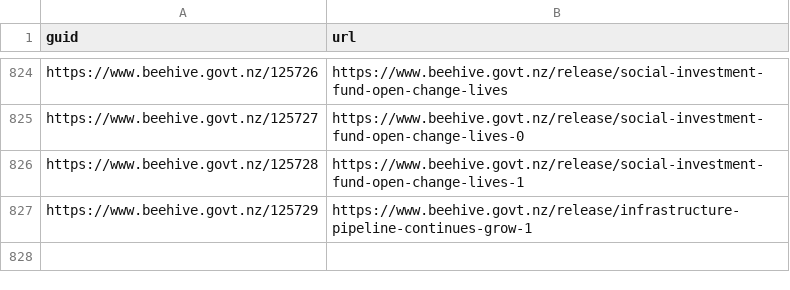
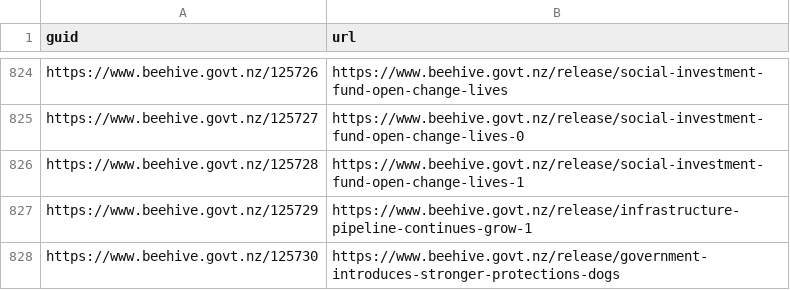
Before and after one commit to marcus-crane/hivesky, a CSV file: history.csv, drawn as a sheet; only a part is shown, gaps mark what is left out; the diff names each change by its address in the sheet, - before the commit and + after, or states it on an @@ line.

Commit message:
New releases have been syndicated

```diff
--- a/history.csv
+++ b/history.csv
+row 828: https://www.beehive.govt.nz/125730 | https://www.beehive.govt.nz/release/government-introduces-stronger-protections-dogs
```
